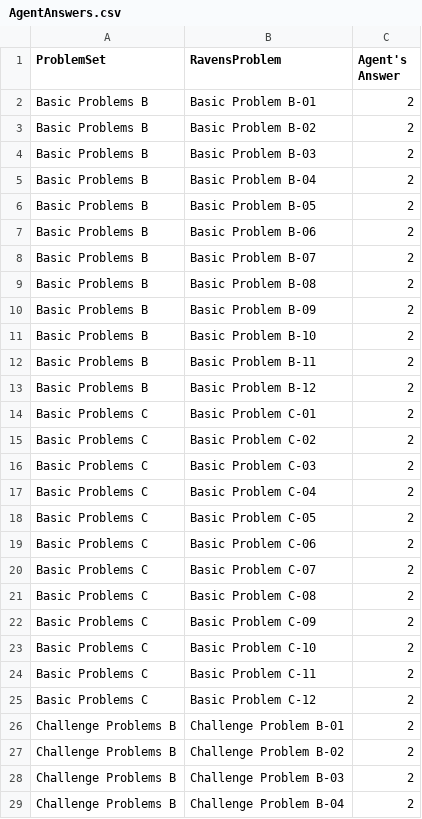
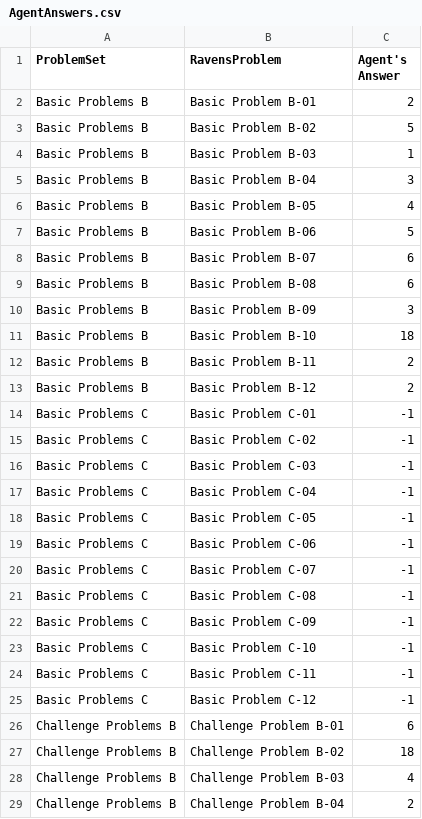
Before and after one commit to Thor-Codinson/KBAI-Assignment-1, a CSV file: AgentAnswers.csv, drawn as a sheet; only a part is shown; the diff covers the shown part only.

```diff
--- a/AgentAnswers.csv
+++ b/AgentAnswers.csv
@@ -2,28 +2,28 @@ ProblemSet,RavensProblem,Agent's Answer
 Basic Problems B,Basic Problem B-01,2
-Basic Problems B,Basic Problem B-02,2
-Basic Problems B,Basic Problem B-03,2
-Basic Problems B,Basic Problem B-04,2
-Basic Problems B,Basic Problem B-05,2
-Basic Problems B,Basic Problem B-06,2
-Basic Problems B,Basic Problem B-07,2
-Basic Problems B,Basic Problem B-08,2
-Basic Problems B,Basic Problem B-09,2
-Basic Problems B,Basic Problem B-10,2
+Basic Problems B,Basic Problem B-02,5
+Basic Problems B,Basic Problem B-03,1
+Basic Problems B,Basic Problem B-04,3
+Basic Problems B,Basic Problem B-05,4
+Basic Problems B,Basic Problem B-06,5
+Basic Problems B,Basic Problem B-07,6
+Basic Problems B,Basic Problem B-08,6
+Basic Problems B,Basic Problem B-09,3
+Basic Problems B,Basic Problem B-10,18
 Basic Problems B,Basic Problem B-11,2
 Basic Problems B,Basic Problem B-12,2
-Basic Problems C,Basic Problem C-01,2
-Basic Problems C,Basic Problem C-02,2
-Basic Problems C,Basic Problem C-03,2
-Basic Problems C,Basic Problem C-04,2
-Basic Problems C,Basic Problem C-05,2
-Basic Problems C,Basic Problem C-06,2
-Basic Problems C,Basic Problem C-07,2
-Basic Problems C,Basic Problem C-08,2
-Basic Problems C,Basic Problem C-09,2
-Basic Problems C,Basic Problem C-10,2
-Basic Problems C,Basic Problem C-11,2
-Basic Problems C,Basic Problem C-12,2
-Challenge Problems B,Challenge Problem B-01,2
-Challenge Problems B,Challenge Problem B-02,2
-Challenge Problems B,Challenge Problem B-03,2
+Basic Problems C,Basic Problem C-01,-1
+Basic Problems C,Basic Problem C-02,-1
+Basic Problems C,Basic Problem C-03,-1
+Basic Problems C,Basic Problem C-04,-1
+Basic Problems C,Basic Problem C-05,-1
+Basic Problems C,Basic Problem C-06,-1
+Basic Problems C,Basic Problem C-07,-1
+Basic Problems C,Basic Problem C-08,-1
+Basic Problems C,Basic Problem C-09,-1
+Basic Problems C,Basic Problem C-10,-1
+Basic Problems C,Basic Problem C-11,-1
+Basic Problems C,Basic Problem C-12,-1
+Challenge Problems B,Challenge Problem B-01,6
+Challenge Problems B,Challenge Problem B-02,18
+Challenge Problems B,Challenge Problem B-03,4
 Challenge Problems B,Challenge Problem B-04,2
```
Also changed, not shown: 20 edited cells elsewhere in this file, ProblemResults.csv, 3 other files.
